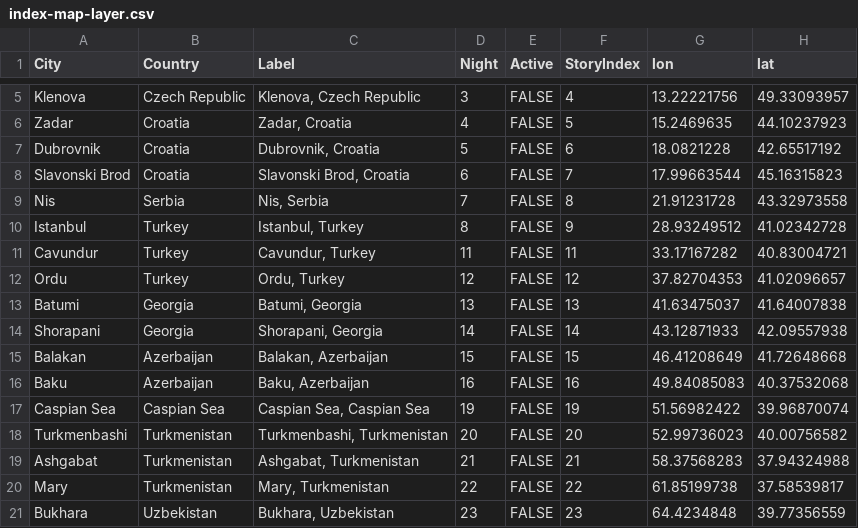
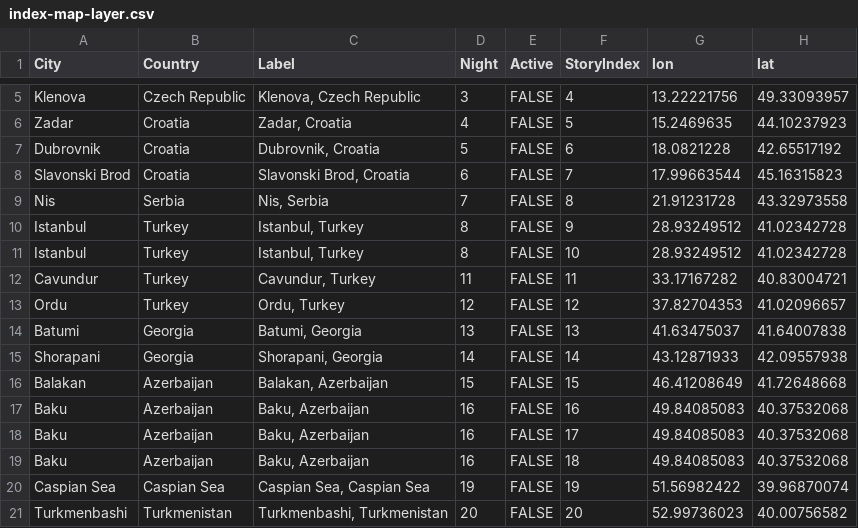
Before and after one commit to InfiniteCoop/mongolrally, a CSV file: deploy/resources/index-map/index-map-layer.csv, drawn as a sheet; only a part is shown, gaps mark what is left out; the shorter side is filled out with more unchanged rows.

```diff
--- a/deploy/resources/index-map/index-map-layer.csv
+++ b/deploy/resources/index-map/index-map-layer.csv
@@ -10,2 +10,3 @@ Nis,Serbia,"Nis, Serbia",7,FALSE,8,21.91231728,43.32973558
 Istanbul,Turkey,"Istanbul, Turkey",8,FALSE,9,28.93249512,41.02342728
+Istanbul,Turkey,"Istanbul, Turkey",8,FALSE,10,28.93249512,41.02342728
 Cavundur,Turkey,"Cavundur, Turkey",11,FALSE,11,33.17167282,40.83004721
@@ -16,2 +17,4 @@ Balakan,Azerbaijan,"Balakan, Azerbaijan",15,FALSE,15,46.41208649,41.72648668
 Baku,Azerbaijan,"Baku, Azerbaijan",16,FALSE,16,49.84085083,40.37532068
+Baku,Azerbaijan,"Baku, Azerbaijan",16,FALSE,17,49.84085083,40.37532068
+Baku,Azerbaijan,"Baku, Azerbaijan",16,FALSE,18,49.84085083,40.37532068
 Caspian Sea,Caspian Sea,"Caspian Sea, Caspian Sea",19,FALSE,19,51.56982422,39.96870074
```
Also changed, not shown: src/resources/index-map/index-map-layer.csv, 8 other files.
